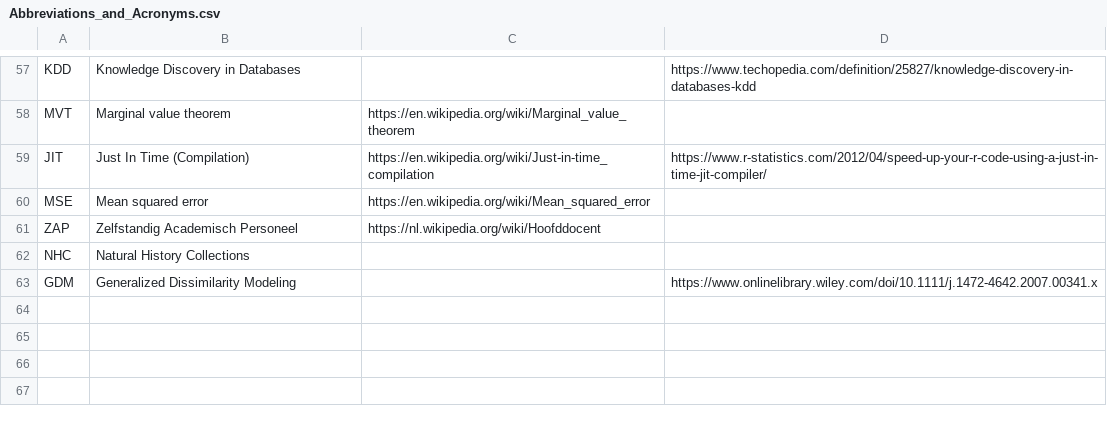
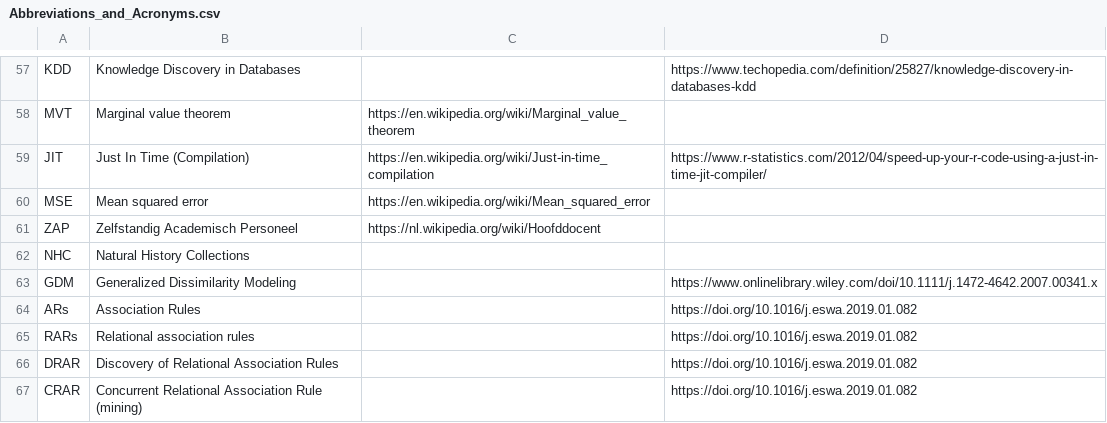
Before and after one commit to PietrH/AbbreviationsAndAcronyms, a CSV file: Abbreviations_and_Acronyms.csv, drawn as a sheet; only a part is shown, gaps mark what is left out; the diff names each change by its address in the sheet, - before the commit and + after, or states it on an @@ line.

Commit message:
Update Abbreviations_and_Acronyms.csv

```diff
--- a/Abbreviations_and_Acronyms.csv
+++ b/Abbreviations_and_Acronyms.csv
+row 64: ARs | Association Rules |  | https://doi.org/10.1016/j.eswa.2019.01.082
+row 65: RARs | Relational association rules |  | https://doi.org/10.1016/j.eswa.2019.01.082
+row 66: DRAR | Discovery of Relational Association Rules |  | https://doi.org/10.1016/j.eswa.2019.01.082
+row 67: CRAR | Concurrent Relational Association Rule (mining) |  | https://doi.org/10.1016/j.eswa.2019.01.082
```
